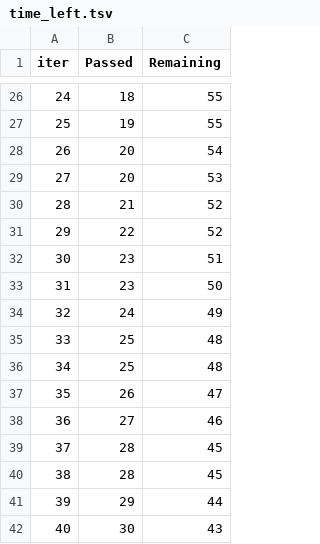
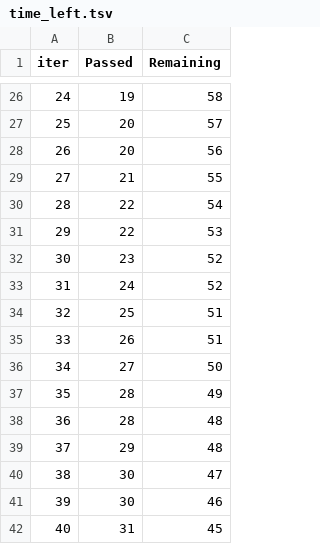
Before and after one commit to GK1100/ML-Project, a TSV file: catboost_info/time_left.tsv, drawn as a sheet; only a part is shown, gaps mark what is left out; the diff covers the shown part only.

```diff
--- a/catboost_info/time_left.tsv
+++ b/catboost_info/time_left.tsv
@@ -26,17 +26,17 @@ iter	Passed	Remaining
-24	18	55
-25	19	55
-26	20	54
-27	20	53
-28	21	52
-29	22	52
-30	23	51
-31	23	50
-32	24	49
-33	25	48
-34	25	48
-35	26	47
-36	27	46
-37	28	45
-38	28	45
-39	29	44
-40	30	43
+24	19	58
+25	20	57
+26	20	56
+27	21	55
+28	22	54
+29	22	53
+30	23	52
+31	24	52
+32	25	51
+33	26	51
+34	27	50
+35	28	49
+36	28	48
+37	29	48
+38	30	47
+39	30	46
+40	31	45
```
Also changed, not shown: 137 edited cells elsewhere in this file, 12 other files.
